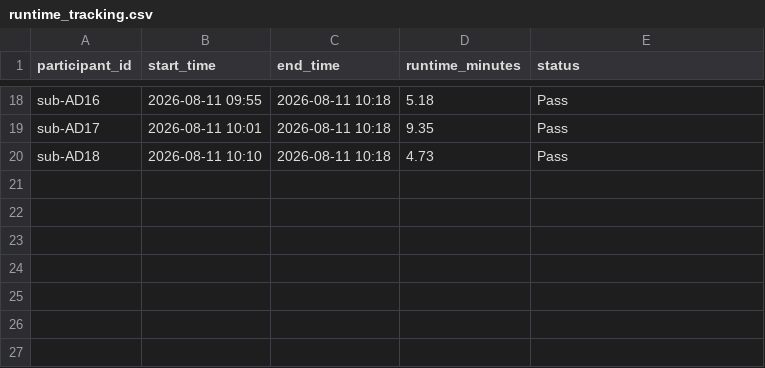
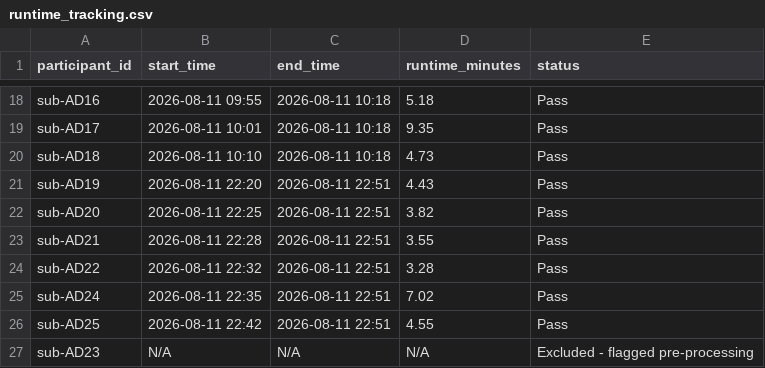
Before and after one commit to HolaDav/undergraduate-project, a CSV file: logs/runtime_tracking.csv, drawn as a sheet; only a part is shown, gaps mark what is left out; the diff names each change by its address in the sheet, - before the commit and + after, or states it on an @@ line.

```diff
--- a/logs/runtime_tracking.csv
+++ b/logs/runtime_tracking.csv
+row 21: sub-AD19 | 2026-08-11 22:20 | 2026-08-11 22:51 | 4.43 | Pass
+row 22: sub-AD20 | 2026-08-11 22:25 | 2026-08-11 22:51 | 3.82 | Pass
+row 23: sub-AD21 | 2026-08-11 22:28 | 2026-08-11 22:51 | 3.55 | Pass
+row 24: sub-AD22 | 2026-08-11 22:32 | 2026-08-11 22:51 | 3.28 | Pass
+row 25: sub-AD24 | 2026-08-11 22:35 | 2026-08-11 22:51 | 7.02 | Pass
+row 26: sub-AD25 | 2026-08-11 22:42 | 2026-08-11 22:51 | 4.55 | Pass
+row 27: sub-AD23 | N/A | N/A | N/A | Excluded - flagged pre-processing
```
Also changed, not shown: logs/resource_tracking.csv, qc/qc_tracking.csv, 13 other files.
